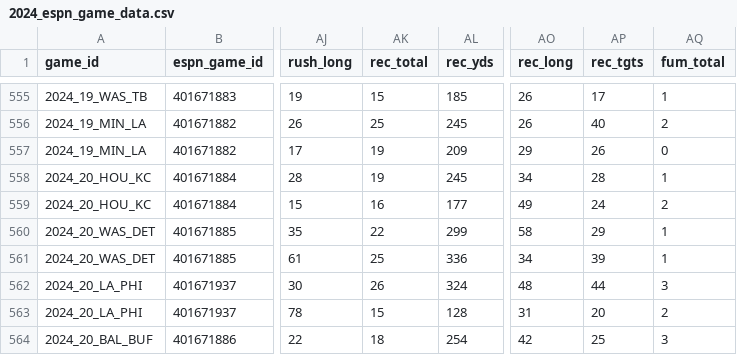
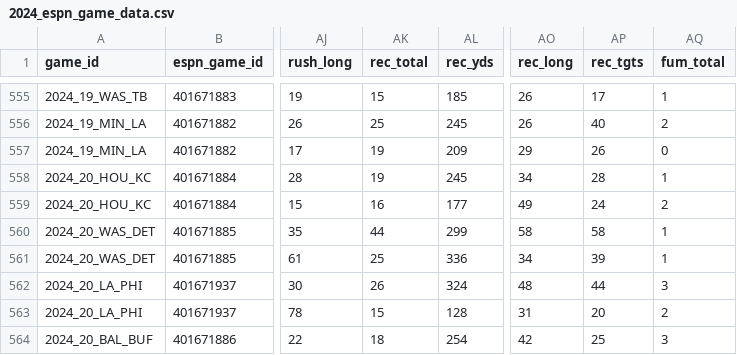
Before and after one commit to Josephhero/ESPN-Game-Data, a CSV file: Data/2024_espn_game_data.csv, drawn as a sheet; only a part is shown, gaps mark what is left out; the diff names each change by its address in the sheet, - before the commit and + after, or states it on an @@ line.

```diff
--- a/Data/2024_espn_game_data.csv
+++ b/Data/2024_espn_game_data.csv
-AK560 (rec_total): 22
+AK560 (rec_total): 44
-AP560 (rec_tgts): 29
+AP560 (rec_tgts): 58
```
